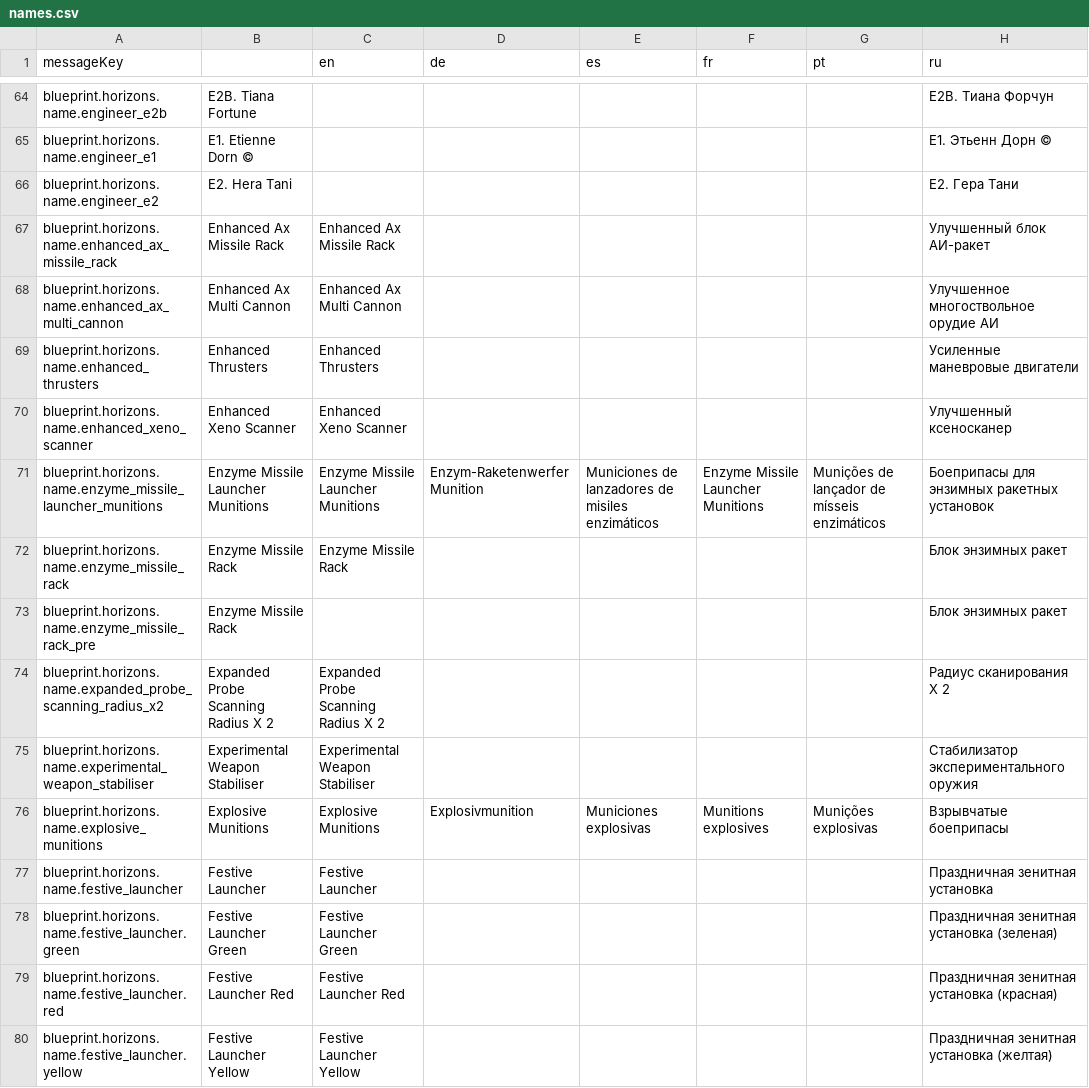
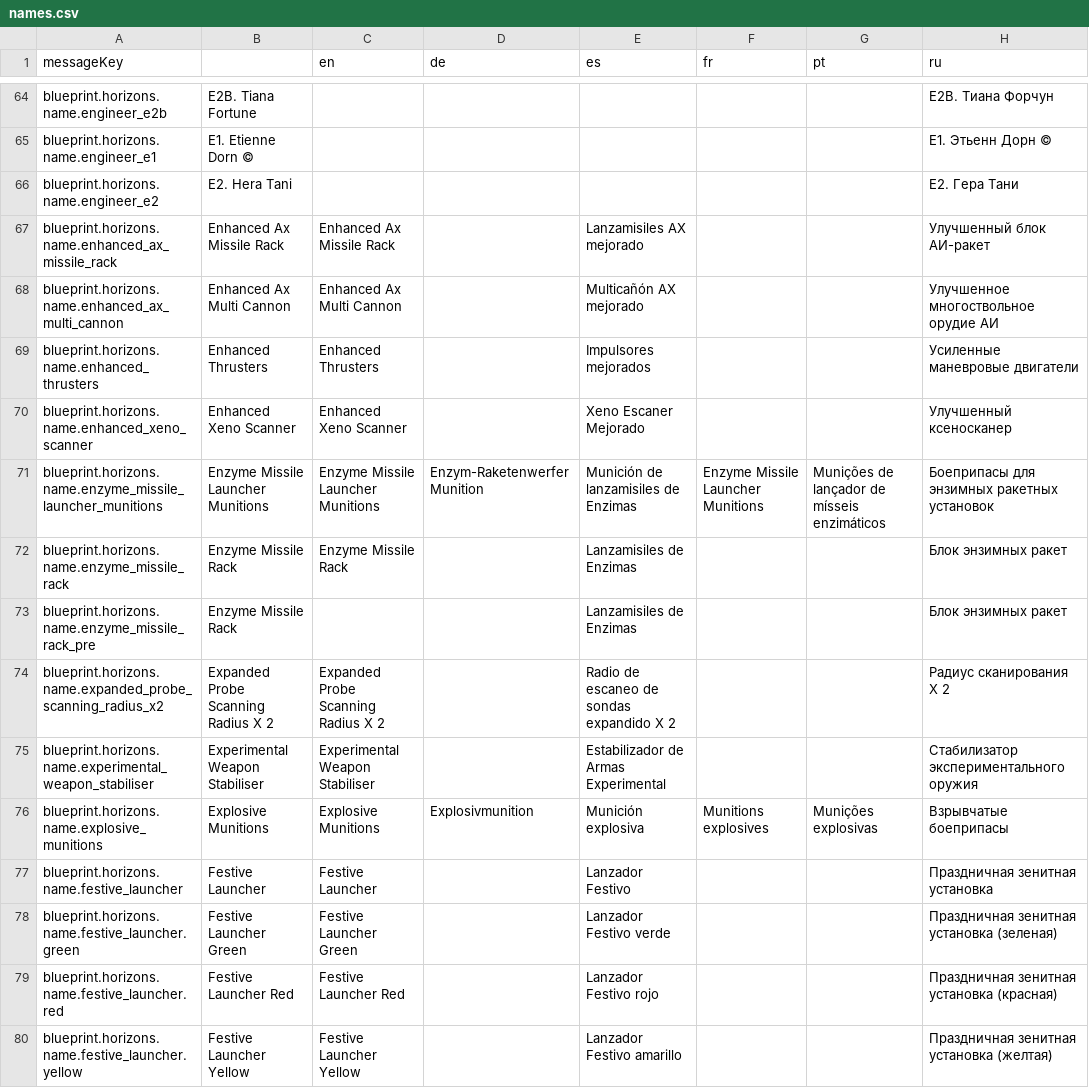
Before and after one commit to jixxed/ed-odyssey-materials-helper, a CSV file: application/src/main/resources/locale/blueprint/horizons/names.csv, drawn as a sheet; only a part is shown, gaps mark what is left out; the diff covers the shown part only.

Commit message:
Spanish Translation (#359)
* Spanish Translation

fix: Translation corrected to match the game content

* Spanish Translation

fixed translation to match the game content

```diff
--- a/application/src/main/resources/locale/blueprint/horizons/names.csv
+++ b/application/src/main/resources/locale/blueprint/horizons/names.csv
@@ -66,15 +66,15 @@ blueprint.horizons.name.engineer_e1,"  E1. Etienne Dorn ©",,,,,,"  E1. Этье
 blueprint.horizons.name.engineer_e2,"  E2. Hera Tani",,,,,,"  E2. Гера Тани"
-blueprint.horizons.name.enhanced_ax_missile_rack,Enhanced Ax Missile Rack,Enhanced Ax Missile Rack,,,,,Улучшенный блок АИ-ракет
-blueprint.horizons.name.enhanced_ax_multi_cannon,Enhanced Ax Multi Cannon,Enhanced Ax Multi Cannon,,,,,Улучшенное многоствольное орудие АИ
-blueprint.horizons.name.enhanced_thrusters,Enhanced Thrusters,Enhanced Thrusters,,,,,Усиленные маневровые двигатели
-blueprint.horizons.name.enhanced_xeno_scanner,Enhanced Xeno Scanner,Enhanced Xeno Scanner,,,,,Улучшенный ксеносканер
-blueprint.horizons.name.enzyme_missile_launcher_munitions,Enzyme Missile Launcher Munitions,Enzyme Missile Launcher Munitions,Enzym-Raketenwerfer Munition,Municiones de lanzadores de misiles enzimáticos,Enzyme Missile Launcher Munitions,Munições de lançador de mísseis enzimáticos,Боеприпасы для энзимных ракетных установок
-blueprint.horizons.name.enzyme_missile_rack,Enzyme Missile Rack,Enzyme Missile Rack,,,,,Блок энзимных ракет
-blueprint.horizons.name.enzyme_missile_rack_pre,Enzyme Missile Rack,,,,,,Блок энзимных ракет
-blueprint.horizons.name.expanded_probe_scanning_radius_x2,Expanded Probe Scanning Radius X 2,Expanded Probe Scanning Radius X 2,,,,,Радиус сканирования Х 2
-blueprint.horizons.name.experimental_weapon_stabiliser,Experimental Weapon Stabiliser,Experimental Weapon Stabiliser,,,,,Стабилизатор экспериментального оружия
-blueprint.horizons.name.explosive_munitions,Explosive Munitions,Explosive Munitions,Explosivmunition,Municiones explosivas,Munitions explosives,Munições explosivas,Взрывчатые боеприпасы
-blueprint.horizons.name.festive_launcher,Festive Launcher,Festive Launcher,,,,,Праздничная зенитная установка
-blueprint.horizons.name.festive_launcher.green,Festive Launcher Green,Festive Launcher Green,,,,,Праздничная зенитная установка (зеленая)
-blueprint.horizons.name.festive_launcher.red,Festive Launcher Red,Festive Launcher Red,,,,,Праздничная зенитная установка (красная)
-blueprint.horizons.name.festive_launcher.yellow,Festive Launcher Yellow,Festive Launcher Yellow,,,,,Праздничная зенитная установка (желтая)
+blueprint.horizons.name.enhanced_ax_missile_rack,Enhanced Ax Missile Rack,Enhanced Ax Missile Rack,,Lanzamisiles AX mejorado,,,Улучшенный блок АИ-ракет
+blueprint.horizons.name.enhanced_ax_multi_cannon,Enhanced Ax Multi Cannon,Enhanced Ax Multi Cannon,,Multicañón AX mejorado,,,Улучшенное многоствольное орудие АИ
+blueprint.horizons.name.enhanced_thrusters,Enhanced Thrusters,Enhanced Thrusters,,Impulsores mejorados,,,Усиленные маневровые двигатели
+blueprint.horizons.name.enhanced_xeno_scanner,Enhanced Xeno Scanner,Enhanced Xeno Scanner,,Xeno Escaner Mejorado,,,Улучшенный ксеносканер
+blueprint.horizons.name.enzyme_missile_launcher_munitions,Enzyme Missile Launcher Munitions,Enzyme Missile Launcher Munitions,Enzym-Raketenwerfer Munition,Munición de lanzamisiles de Enzimas,Enzyme Missile Launcher Munitions,Munições de lançador de mísseis enzimáticos,Боеприпасы для энзимных ракетных установок
+blueprint.horizons.name.enzyme_missile_rack,Enzyme Missile Rack,Enzyme Missile Rack,,Lanzamisiles de Enzimas,,,Блок энзимных ракет
+blueprint.horizons.name.enzyme_missile_rack_pre,Enzyme Missile Rack,,,Lanzamisiles de Enzimas,,,Блок энзимных ракет
+blueprint.horizons.name.expanded_probe_scanning_radius_x2,Expanded Probe Scanning Radius X 2,Expanded Probe Scanning Radius X 2,,Radio de escaneo de sondas expandido X 2,,,"Радиус сканирования Х 2 "
+blueprint.horizons.name.experimental_weapon_stabiliser,Experimental Weapon Stabiliser,Experimental Weapon Stabiliser,,Estabilizador de Armas Experimental,,,Стабилизатор экспериментального оружия
+blueprint.horizons.name.explosive_munitions,Explosive Munitions,Explosive Munitions,Explosivmunition,Munición explosiva,Munitions explosives,Munições explosivas,Взрывчатые боеприпасы
+blueprint.horizons.name.festive_launcher,Festive Launcher,Festive Launcher,,Lanzador Festivo,,,Праздничная зенитная установка
+blueprint.horizons.name.festive_launcher.green,Festive Launcher Green,Festive Launcher Green,,Lanzador Festivo verde,,,Праздничная зенитная установка (зеленая)
+blueprint.horizons.name.festive_launcher.red,Festive Launcher Red,Festive Launcher Red,,Lanzador Festivo rojo,,,Праздничная зенитная установка (красная)
+blueprint.horizons.name.festive_launcher.yellow,Festive Launcher Yellow,Festive Launcher Yellow,,Lanzador Festivo amarillo,,,Праздничная зенитная установка (желтая)
```
Also changed, not shown: 129 edited cells elsewhere in this file, application/src/main/resources/locale/blueprint.csv, application/src/main/resources/locale/blueprint/horizons/type.names.csv, 10 other files.
